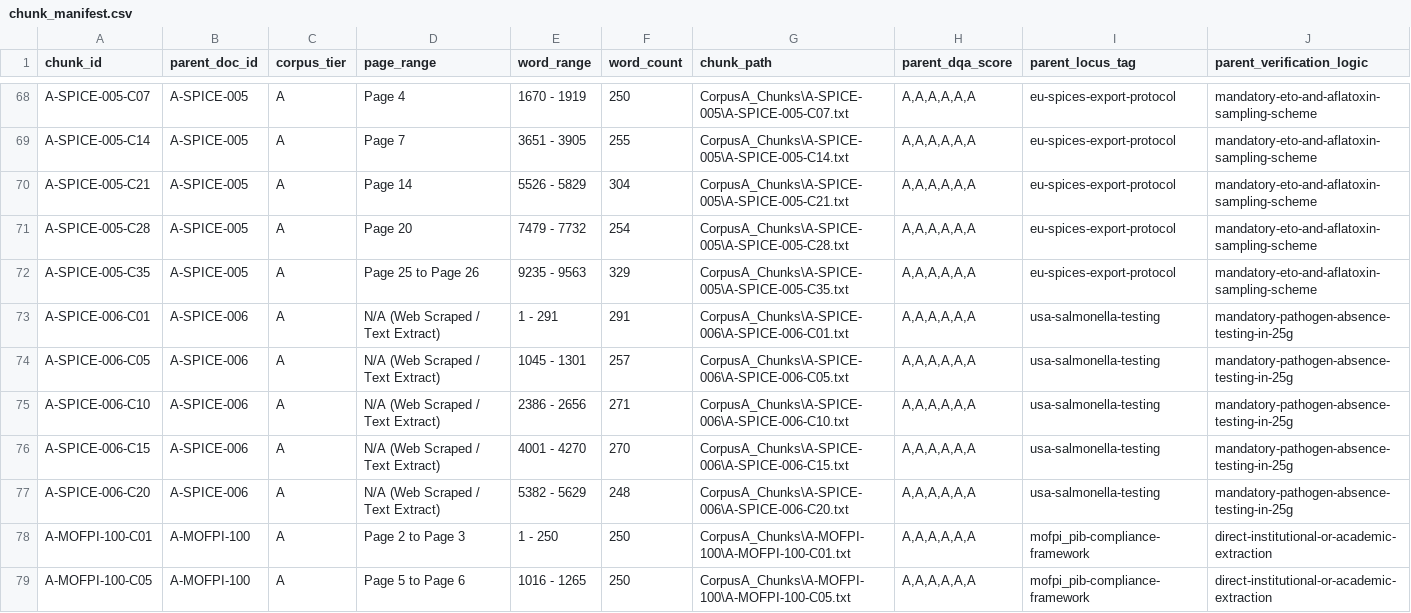
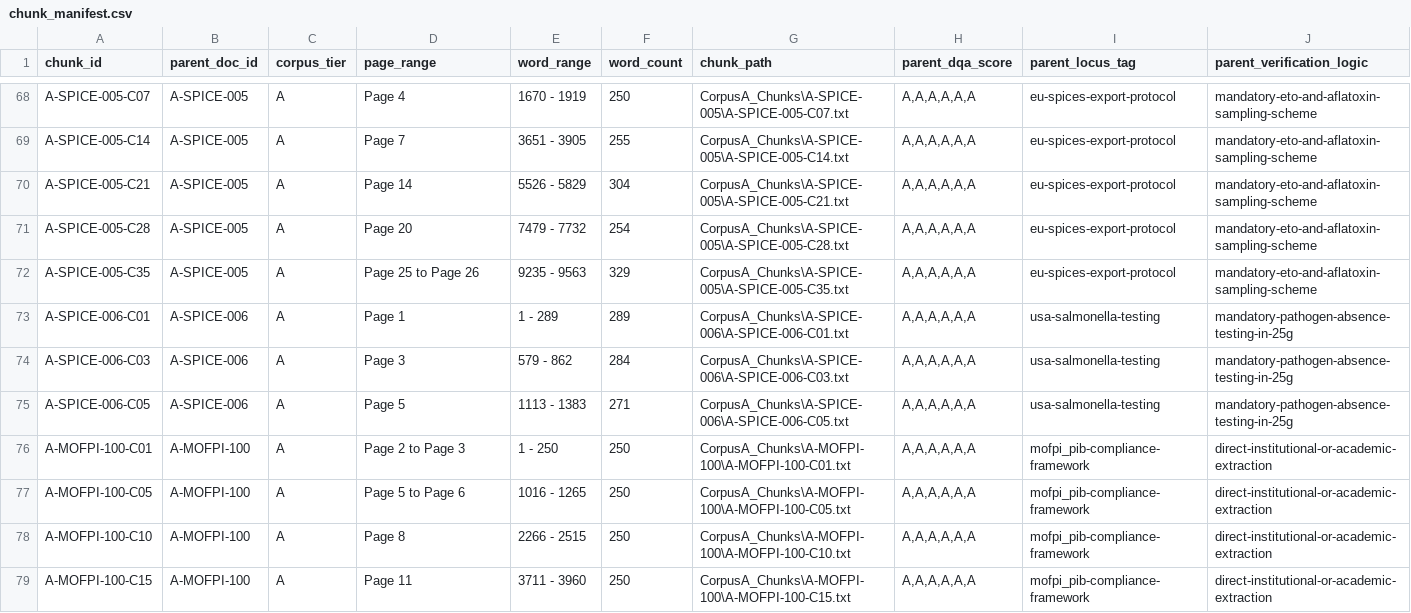
Before and after one commit to ayush-roy-21/agri-food-supplychain, a CSV file: CorpusA_Chunks/chunk_manifest.csv, drawn as a sheet; only a part is shown, gaps mark what is left out; the shorter side is filled out with more unchanged rows.

Commit message:
A-SPICE-006 was re scraped and filled data in the registries and embedded successfully

```diff
--- a/CorpusA_Chunks/chunk_manifest.csv
+++ b/CorpusA_Chunks/chunk_manifest.csv
@@ -72,7 +72,5 @@ A-SPICE-005-C28,A-SPICE-005,A,Page 20,7479 - 7732,254,CorpusA_Chunks\A-SPICE-005
 A-SPICE-005-C35,A-SPICE-005,A,Page 25 to Page 26,9235 - 9563,329,CorpusA_Chunks\A-SPICE-005\A-SPICE-005-C35.txt,"A,A,A,A,A,A",eu-spices-export-protocol,mandatory-eto-and-aflatoxin-sampling-scheme
-A-SPICE-006-C01,A-SPICE-006,A,N/A (Web Scraped / Text Extract),1 - 291,291,CorpusA_Chunks\A-SPICE-006\A-SPICE-006-C01.txt,"A,A,A,A,A,A",usa-salmonella-testing,mandatory-pathogen-absence-testing-in-25g
-A-SPICE-006-C05,A-SPICE-006,A,N/A (Web Scraped / Text Extract),1045 - 1301,257,CorpusA_Chunks\A-SPICE-006\A-SPICE-006-C05.txt,"A,A,A,A,A,A",usa-salmonella-testing,mandatory-pathogen-absence-testing-in-25g
-A-SPICE-006-C10,A-SPICE-006,A,N/A (Web Scraped / Text Extract),2386 - 2656,271,CorpusA_Chunks\A-SPICE-006\A-SPICE-006-C10.txt,"A,A,A,A,A,A",usa-salmonella-testing,mandatory-pathogen-absence-testing-in-25g
-A-SPICE-006-C15,A-SPICE-006,A,N/A (Web Scraped / Text Extract),4001 - 4270,270,CorpusA_Chunks\A-SPICE-006\A-SPICE-006-C15.txt,"A,A,A,A,A,A",usa-salmonella-testing,mandatory-pathogen-absence-testing-in-25g
-A-SPICE-006-C20,A-SPICE-006,A,N/A (Web Scraped / Text Extract),5382 - 5629,248,CorpusA_Chunks\A-SPICE-006\A-SPICE-006-C20.txt,"A,A,A,A,A,A",usa-salmonella-testing,mandatory-pathogen-absence-testing-in-25g
+A-SPICE-006-C01,A-SPICE-006,A,Page 1,1 - 289,289,CorpusA_Chunks\A-SPICE-006\A-SPICE-006-C01.txt,"A,A,A,A,A,A",usa-salmonella-testing,mandatory-pathogen-absence-testing-in-25g
+A-SPICE-006-C03,A-SPICE-006,A,Page 3,579 - 862,284,CorpusA_Chunks\A-SPICE-006\A-SPICE-006-C03.txt,"A,A,A,A,A,A",usa-salmonella-testing,mandatory-pathogen-absence-testing-in-25g
+A-SPICE-006-C05,A-SPICE-006,A,Page 5,1113 - 1383,271,CorpusA_Chunks\A-SPICE-006\A-SPICE-006-C05.txt,"A,A,A,A,A,A",usa-salmonella-testing,mandatory-pathogen-absence-testing-in-25g
 A-MOFPI-100-C01,A-MOFPI-100,A,Page 2 to Page 3,1 - 250,250,CorpusA_Chunks\A-MOFPI-100\A-MOFPI-100-C01.txt,"A,A,A,A,A,A",mofpi_pib-compliance-framework,direct-institutional-or-academic-extraction
```
Also changed, not shown: data/chunk_manifest.csv, 15 other files.
